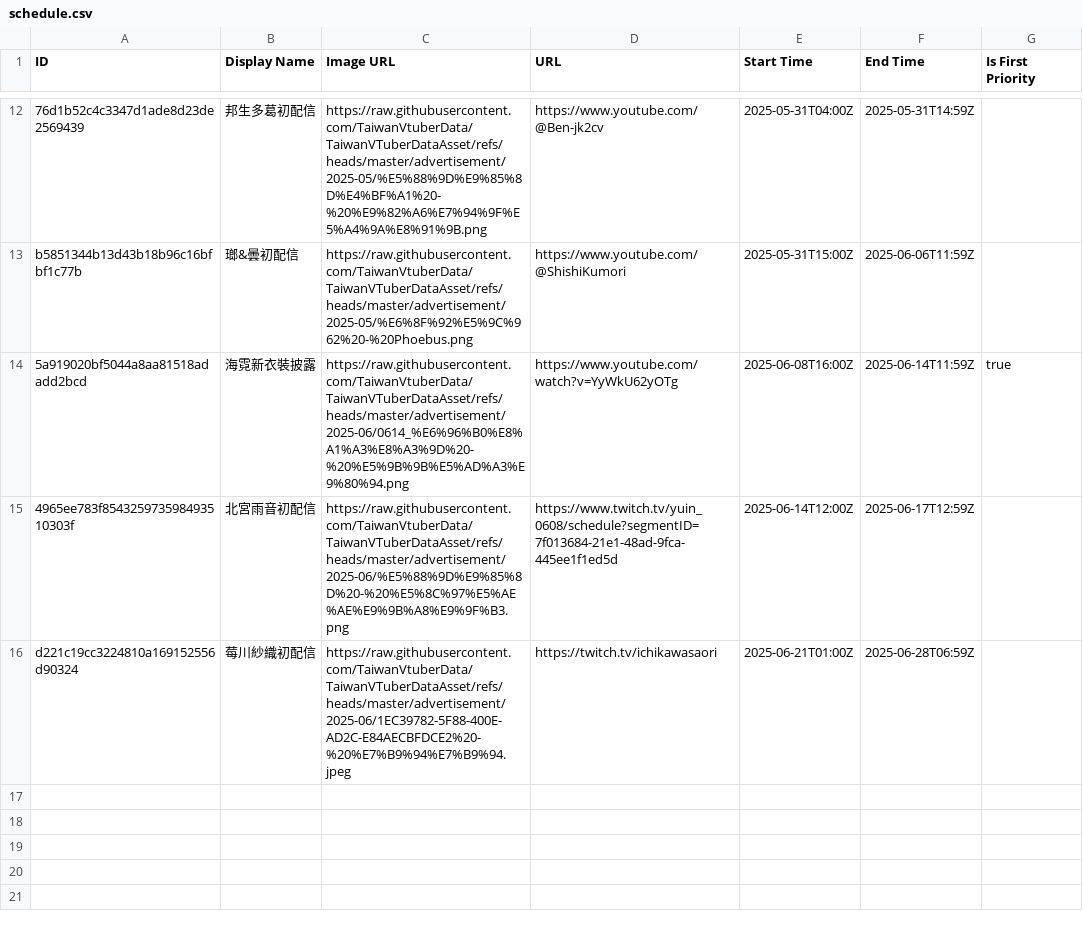
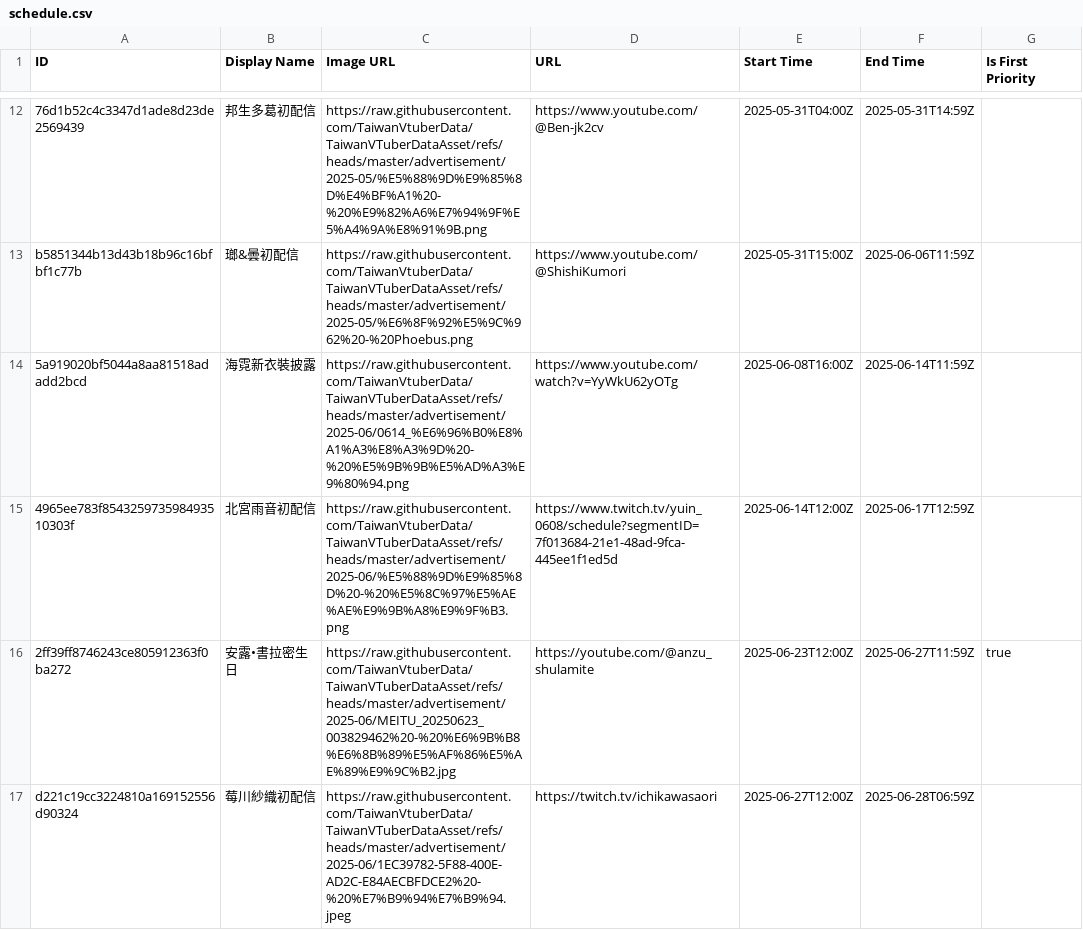
Before and after one commit to TaiwanVtuberData/TaiwanVTuberDataAsset, a CSV file: advertisement/schedule.csv, drawn as a sheet; only a part is shown, gaps mark what is left out; addresses are those after the commit; the diff names each change by its address in the sheet, - before the commit and + after, or states it on an @@ line.

Commit message:
feat: update schedule for "安露•書拉密生日"

```diff
--- a/advertisement/schedule.csv
+++ b/advertisement/schedule.csv
-G14 (Is First Priority): true
+G14 (Is First Priority): (empty)
+row 16: 2ff39ff8746243ce805912363f0ba272 | 安露•書拉密生日 | https://raw.githubusercontent.com/TaiwanVtuberData/TaiwanVTuberDataAsset/refs/heads/master/advertisement/2025-06/MEITU_20250623_003829462%20-%20%E6%9B%B8%E6%8B%89%E5%AF%86%E5%AE%89%E9%9C%B2.jpg | https://youtube.com/@anzu_shulamite | 2025-06-23T12:00Z | 2025-06-27T11:59Z | true
-E17 (Start Time): 2025-06-21T01:00Z
+E17 (Start Time): 2025-06-27T12:00Z
```
